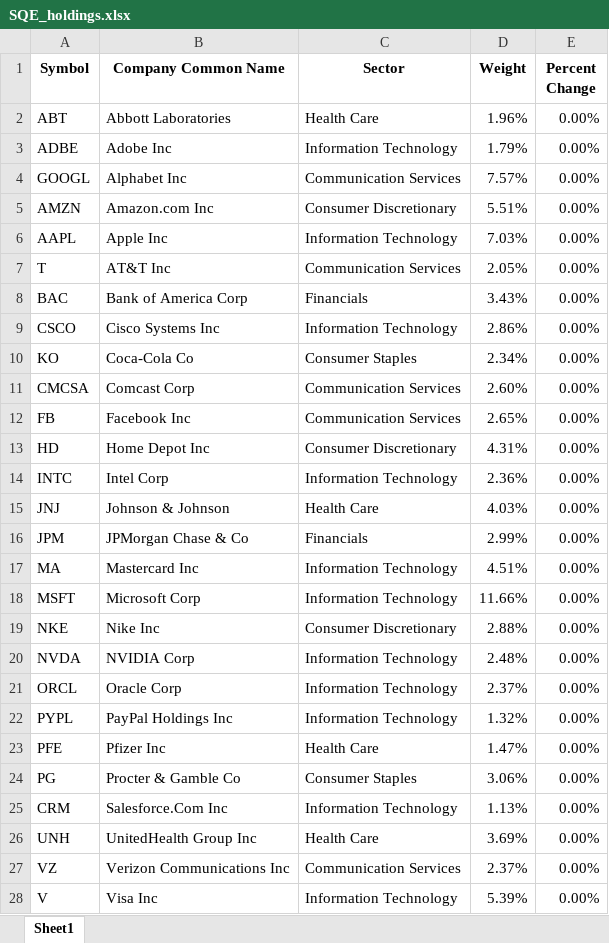
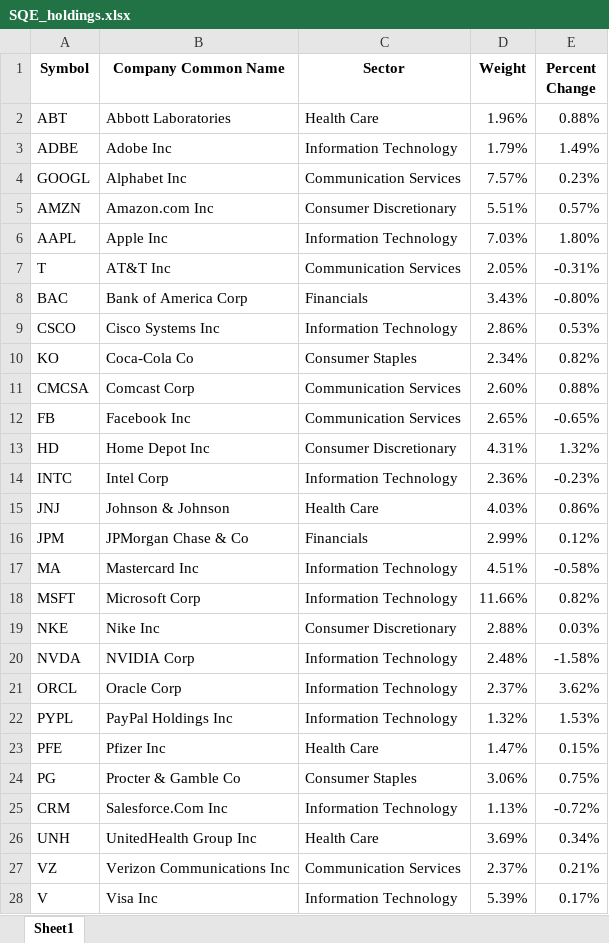
Before and after one commit to Jgarden79/PM_vis, an Excel workbook: SQE_holdings.xlsx, sheet Sheet1, drawn as a sheet; only a part is shown; values as stored, in another font and other column widths than the file's, no borders; the diff covers the shown part only; the diff names each change by its address in the sheet, - before the commit and + after, or states it on an @@ line.

```diff
--- a/SQE_holdings.xlsx (sheet Sheet1)
+++ b/SQE_holdings.xlsx (sheet Sheet1)
-E2 (Percent Change): 0.00%
+E2 (Percent Change): 0.88%
-E3 (Percent Change): 0.00%
+E3 (Percent Change): 1.49%
-E4 (Percent Change): 0.00%
+E4 (Percent Change): 0.23%
-E5 (Percent Change): 0.00%
+E5 (Percent Change): 0.57%
-E6 (Percent Change): 0.00%
+E6 (Percent Change): 1.80%
-E7 (Percent Change): 0.00%
+E7 (Percent Change): -0.31%
-E8 (Percent Change): 0.00%
+E8 (Percent Change): -0.80%
-E9 (Percent Change): 0.00%
+E9 (Percent Change): 0.53%
-E10 (Percent Change): 0.00%
+E10 (Percent Change): 0.82%
-E11 (Percent Change): 0.00%
+E11 (Percent Change): 0.88%
-E12 (Percent Change): 0.00%
+E12 (Percent Change): -0.65%
-E13 (Percent Change): 0.00%
+E13 (Percent Change): 1.32%
-E14 (Percent Change): 0.00%
+E14 (Percent Change): -0.23%
-E15 (Percent Change): 0.00%
+E15 (Percent Change): 0.86%
-E16 (Percent Change): 0.00%
+E16 (Percent Change): 0.12%
-E17 (Percent Change): 0.00%
+E17 (Percent Change): -0.58%
-E18 (Percent Change): 0.00%
+E18 (Percent Change): 0.82%
-E19 (Percent Change): 0.00%
+E19 (Percent Change): 0.03%
-E20 (Percent Change): 0.00%
+E20 (Percent Change): -1.58%
-E21 (Percent Change): 0.00%
+E21 (Percent Change): 3.62%
-E22 (Percent Change): 0.00%
+E22 (Percent Change): 1.53%
-E23 (Percent Change): 0.00%
+E23 (Percent Change): 0.15%
-E24 (Percent Change): 0.00%
+E24 (Percent Change): 0.75%
-E25 (Percent Change): 0.00%
+E25 (Percent Change): -0.72%
-E26 (Percent Change): 0.00%
+E26 (Percent Change): 0.34%
-E27 (Percent Change): 0.00%
+E27 (Percent Change): 0.21%
-E28 (Percent Change): 0.00%
+E28 (Percent Change): 0.17%
```
Also changed, not shown: 2 edited cells elsewhere in this sheet, CALI_holdings.xlsx, CORP_holdings.xlsx, 33 other files.
